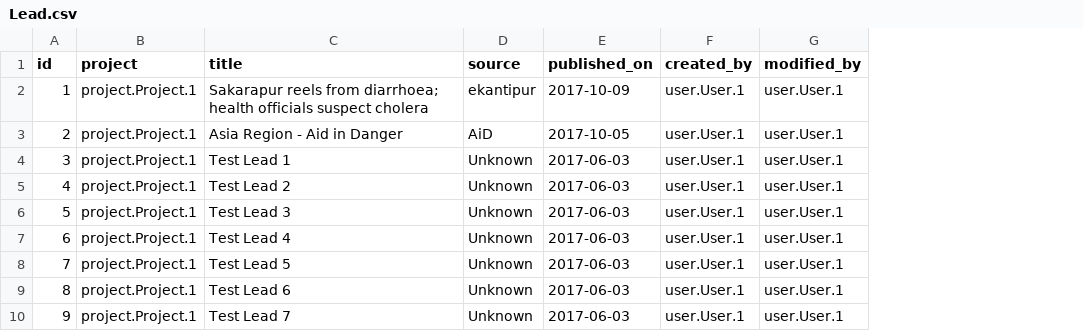
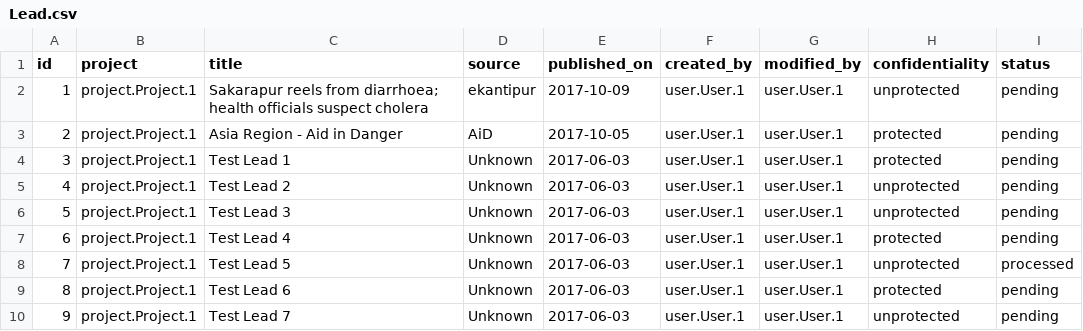
Before and after one commit to eoglethorpe/deeper, a CSV file: backend/lead/dummy_data/Lead.csv, drawn as a sheet; only a part is shown; the diff names each change by its address in the sheet, - before the commit and + after, or states it on an @@ line.

Commit message:
Update the dummy data

```diff
--- a/backend/lead/dummy_data/Lead.csv
+++ b/backend/lead/dummy_data/Lead.csv
+column H (confidentiality), rows 2-10: unprotected | protected | protected | unprotected | unprotected | protected | unprotected | protected | unprotected
+column I (status), rows 2-10: pending | pending | pending | pending | pending | pending | processed | pending | pending
```
Also changed, not shown: 5 other files.
